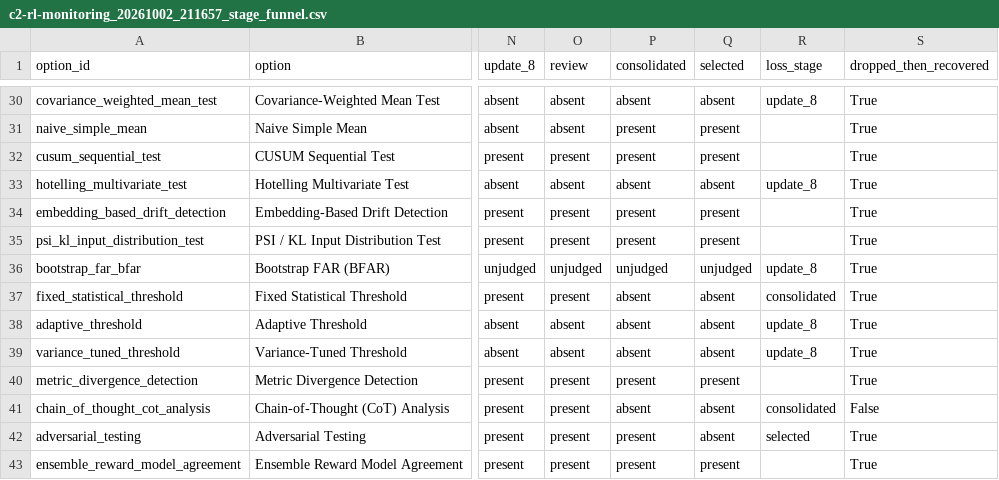
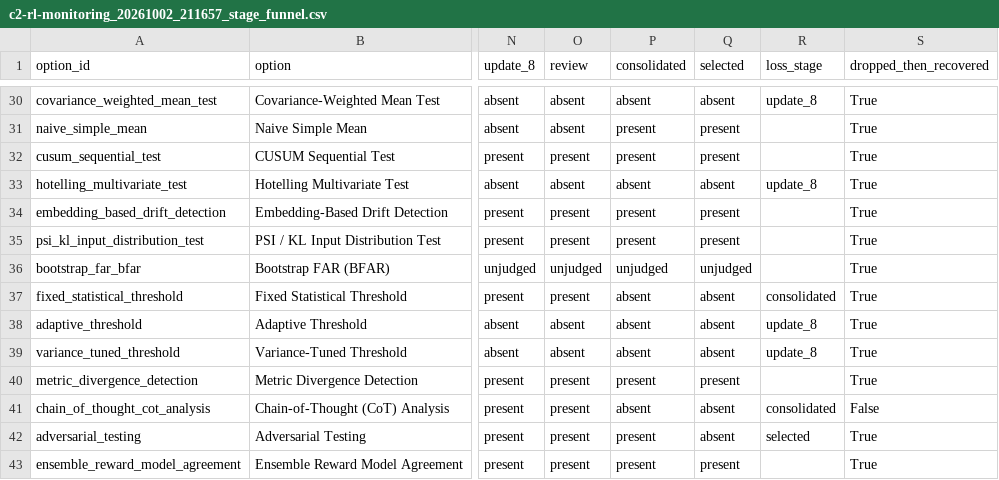
Before and after one commit to andresdp/delve, a CSV file: examples/c2-rl-monitoring/gt_luna/c2-rl-monitoring_20261002_211657_stage_funnel.csv, drawn as a sheet; only a part is shown, gaps mark what is left out; the diff names each change by its address in the sheet, - before the commit and + after, or states it on an @@ line.

```diff
--- a/examples/c2-rl-monitoring/gt_luna/c2-rl-monitoring_20261002_211657_stage_funnel.csv
+++ b/examples/c2-rl-monitoring/gt_luna/c2-rl-monitoring_20261002_211657_stage_funnel.csv
-R36 (loss_stage): update_8
+R36 (loss_stage): (empty)
```
Also changed, not shown: examples/c2-rl-monitoring/gt_luna/c2-rl-monitoring_20261002_211657_stage_funnel_handcheck.csv, 2 other files.
